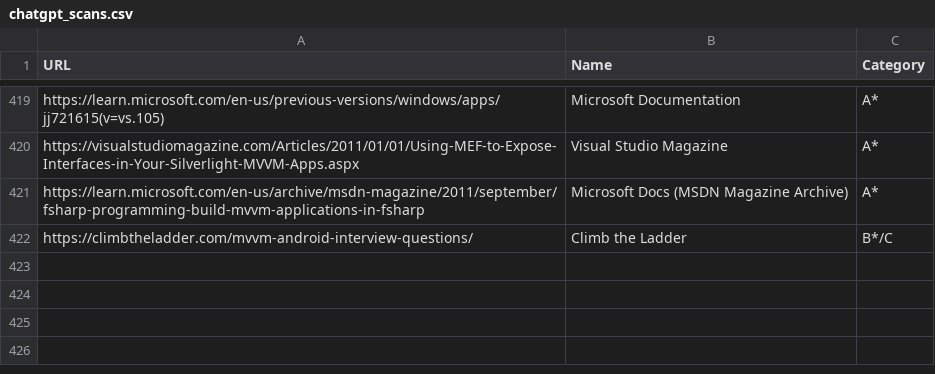
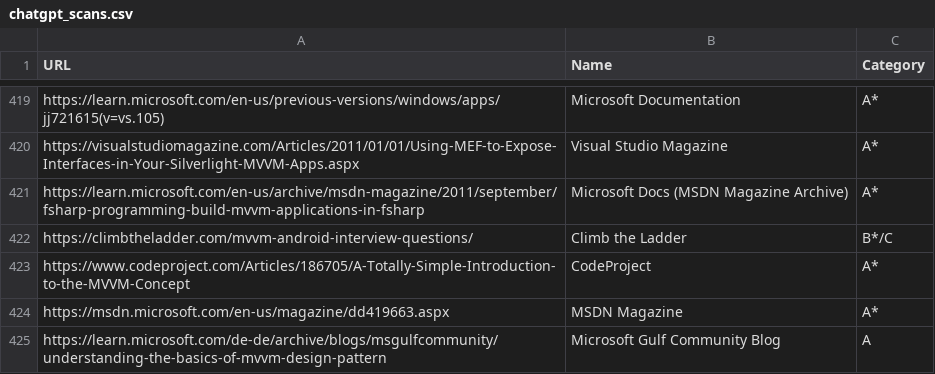
Before and after one commit to vimotest/viewmodel-classification, a CSV file: output/chatgpt/chatgpt_scans.csv, drawn as a sheet; only a part is shown, gaps mark what is left out.

Commit message:
ChatGPT Scans: re-check snowballing websites

```diff
--- a/output/chatgpt/chatgpt_scans.csv
+++ b/output/chatgpt/chatgpt_scans.csv
@@ -422 +422,4 @@ https://learn.microsoft.com/en-us/archive/msdn-magazine/2011/september/fsharp-pr
 https://climbtheladder.com/mvvm-android-interview-questions/;Climb the Ladder;B*/C
+https://www.codeproject.com/Articles/186705/A-Totally-Simple-Introduction-to-the-MVVM-Concept;CodeProject;A*
+https://msdn.microsoft.com/en-us/magazine/dd419663.aspx;MSDN Magazine;A*
+https://learn.microsoft.com/de-de/archive/blogs/msgulfcommunity/understanding-the-basics-of-mvvm-design-pattern;Microsoft Gulf Community Blog;A
```
Also changed, not shown: 3 other files.
